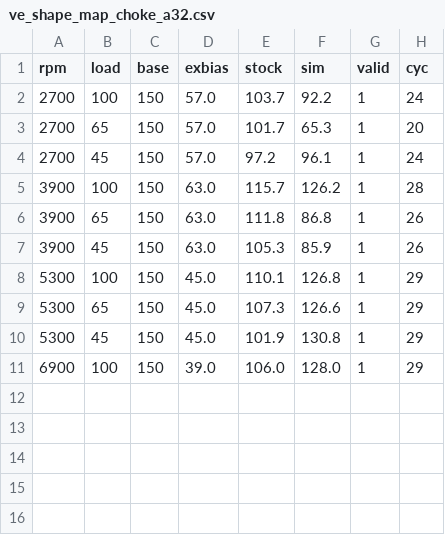
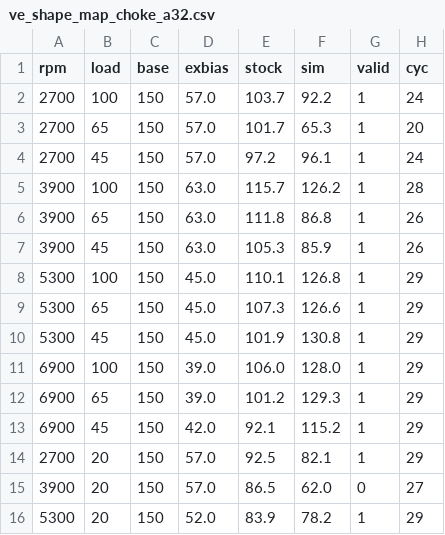
Before and after one commit to mushitaro/OpenWAM, a CSV file: CSL_Simulator/backend/ve_shape_map_choke_a32.csv, drawn as a sheet.

```diff
--- a/CSL_Simulator/backend/ve_shape_map_choke_a32.csv
+++ b/CSL_Simulator/backend/ve_shape_map_choke_a32.csv
@@ -11 +11,6 @@ rpm,load,base,exbias,stock,sim,valid,cyc
 6900,100,150,39.0,106.0,128.0,1,29
+6900,65,150,39.0,101.2,129.3,1,29
+6900,45,150,42.0,92.1,115.2,1,29
+2700,20,150,57.0,92.5,82.1,1,29
+3900,20,150,57.0,86.5,62.0,0,27
+5300,20,150,52.0,83.9,78.2,1,29
```
